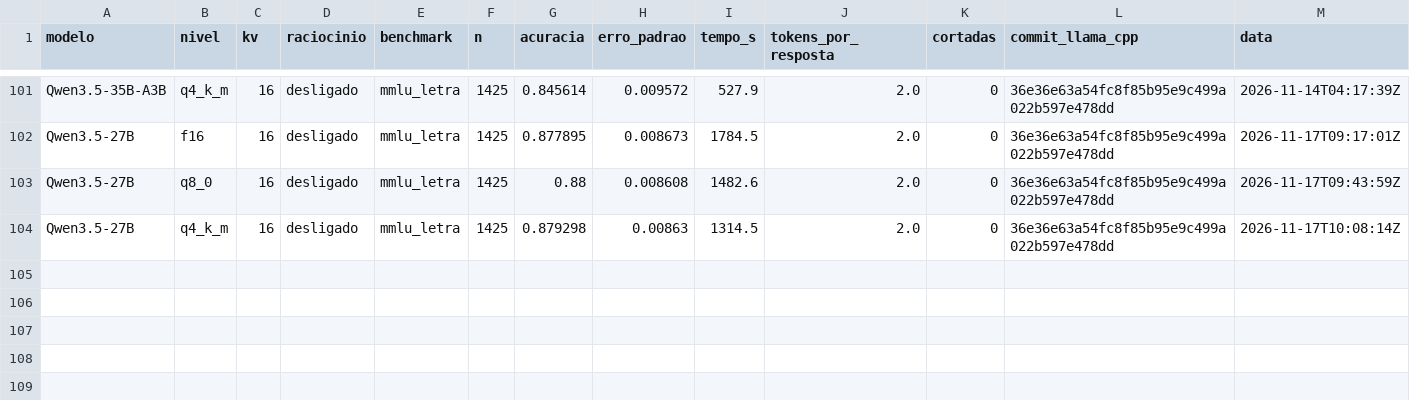
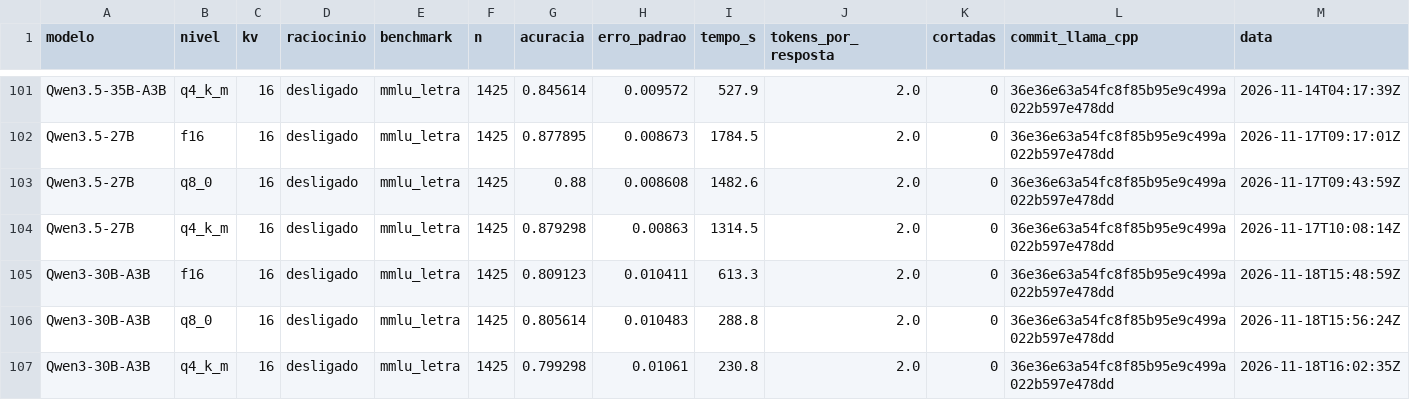
Before and after one commit to murilo-as/RESIDENCIA-IA, a CSV file: data/medicoes/kv.csv, drawn as a sheet; only a part is shown, gaps mark what is left out.

```diff
--- a/data/medicoes/kv.csv
+++ b/data/medicoes/kv.csv
@@ -104 +104,4 @@ Qwen3.5-27B,q8_0,16,desligado,mmlu_letra,1425,0.88,0.008608,1482.6,2.0,0,36e36e6
 Qwen3.5-27B,q4_k_m,16,desligado,mmlu_letra,1425,0.879298,0.00863,1314.5,2.0,0,36e36e63a54fc8f85b95e9c499a022b597e478dd,2026-11-17T10:08:14Z
+Qwen3-30B-A3B,f16,16,desligado,mmlu_letra,1425,0.809123,0.010411,613.3,2.0,0,36e36e63a54fc8f85b95e9c499a022b597e478dd,2026-11-18T15:48:59Z
+Qwen3-30B-A3B,q8_0,16,desligado,mmlu_letra,1425,0.805614,0.010483,288.8,2.0,0,36e36e63a54fc8f85b95e9c499a022b597e478dd,2026-11-18T15:56:24Z
+Qwen3-30B-A3B,q4_k_m,16,desligado,mmlu_letra,1425,0.799298,0.01061,230.8,2.0,0,36e36e63a54fc8f85b95e9c499a022b597e478dd,2026-11-18T16:02:35Z
```
Also changed, not shown: data/medicoes/kv_memoria.csv, data/medicoes/resultados.csv, 5 other files.
